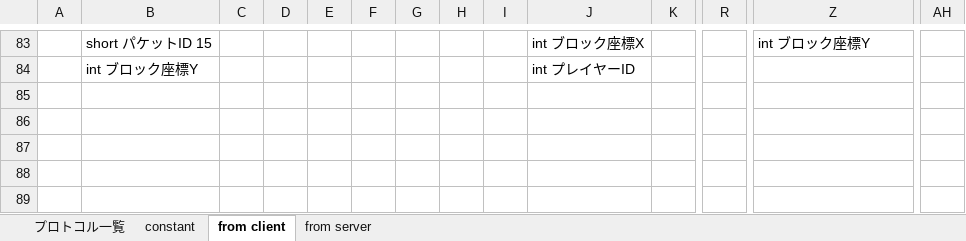
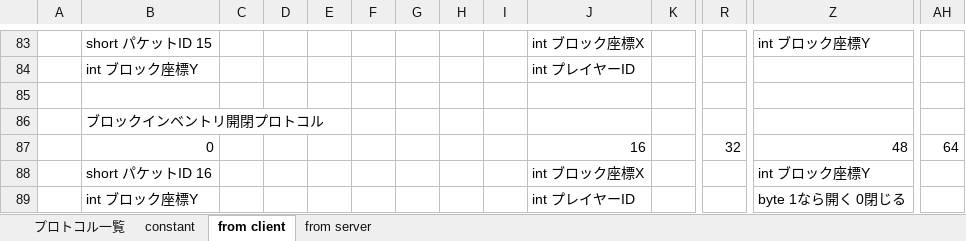
Before and after one commit to moorestech/moorestech, an Excel workbook: Server.Protocol/プロトコル設計.xlsx, sheet from client, drawn as a sheet; only a part is shown, gaps mark what is left out; values as stored, in another font and other column widths than the file's, no borders; rows hold the shown columns only; the diff names each change by its address in the sheet, - before the commit and + after, or states it on an @@ line.

Commit message:
ブロックインベントリ開閉プロトコルの作成

```diff
--- a/Server.Protocol/プロトコル設計.xlsx (sheet from client)
+++ b/Server.Protocol/プロトコル設計.xlsx (sheet from client)
+row 85: (empty)
+row 86:  | ブロックインベントリ開閉プロトコル
+row 87:  | 0 |  |  |  |  |  |  |  | 16 |  | 32 | 48 | 64
+row 88:  | short パケットID 16 |  |  |  |  |  |  |  | int ブロック座標X |  |  | int ブロック座標Y
+row 89:  | int ブロック座標Y |  |  |  |  |  |  |  | int プレイヤーID |  |  | byte 1なら開く 0閉じる
```
Also changed, not shown: sheet プロトコル一覧.
